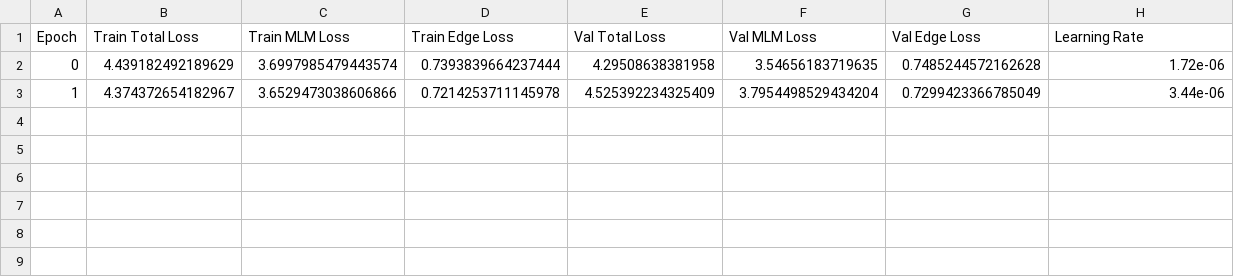
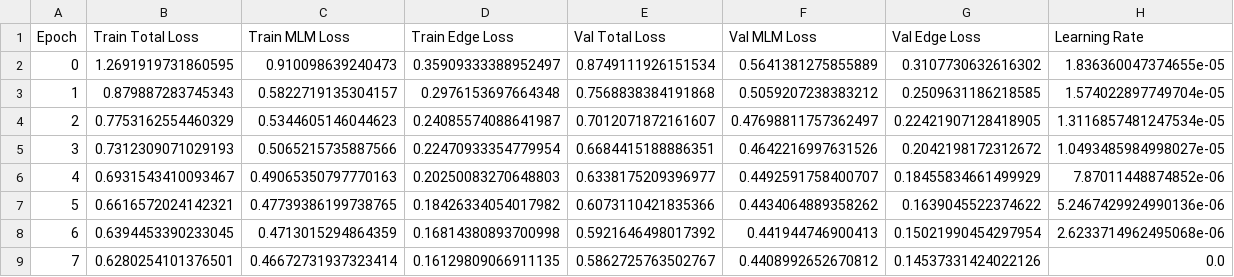
Before and after one commit to MatthewsO3/Code_Comprehension, a CSV file: BERTModels/GraphCodeBert/Models/graphcodebert-cpp-mlm-from-config/training_metrics.csv, drawn as a sheet.

```diff
--- a/BERTModels/GraphCodeBert/Models/graphcodebert-cpp-mlm-from-config/training_metrics.csv
+++ b/BERTModels/GraphCodeBert/Models/graphcodebert-cpp-mlm-from-config/training_metrics.csv
@@ -1,3 +1,9 @@
 Epoch,Train Total Loss,Train MLM Loss,Train Edge Loss,Val Total Loss,Val MLM Loss,Val Edge Loss,Learning Rate
-0,4.439182492189629,3.6997985479443574,0.7393839664237444,4.29508638381958,3.54656183719635,0.7485244572162628,1.72e-06
-1,4.374372654182967,3.6529473038606866,0.7214253711145978,4.525392234325409,3.7954498529434204,0.7299423366785049,3.44e-06
+0,1.2691919731860595,0.910098639240473,0.35909333388952497,0.8749111926151534,0.5641381275855889,0.3107730632616302,1.836360047374655e-05
+1,0.879887283745343,0.5822719135304157,0.2976153697664348,0.7568838384191868,0.5059207238383212,0.2509631186218585,1.574022897749704e-05
+2,0.7753162554460329,0.5344605146044623,0.24085574088641987,0.7012071872161607,0.47698811757362497,0.22421907128418905,1.3116857481247534e-05
+3,0.7312309071029193,0.5065215735887566,0.22470933354779954,0.6684415188886351,0.4642216997631526,0.2042198172312672,1.0493485984998027e-05
+4,0.6931543410093467,0.49065350797770163,0.20250083270648803,0.6338175209396977,0.4492591758400707,0.18455834661499929,7.87011448874852e-06
+5,0.6616572024142321,0.47739386199738765,0.18426334054017982,0.6073110421835366,0.4434064889358262,0.1639045522374622,5.2467429924990136e-06
+6,0.6394453390233045,0.4713015294864359,0.16814380893700998,0.5921646498017392,0.441944746900413,0.15021990454297954,2.6233714962495068e-06
+7,0.6280254101376501,0.46672731937323414,0.16129809066911135,0.5862725763502767,0.4408992652670812,0.14537331424022126,0.0
```
Also changed, not shown: 3 other files.
